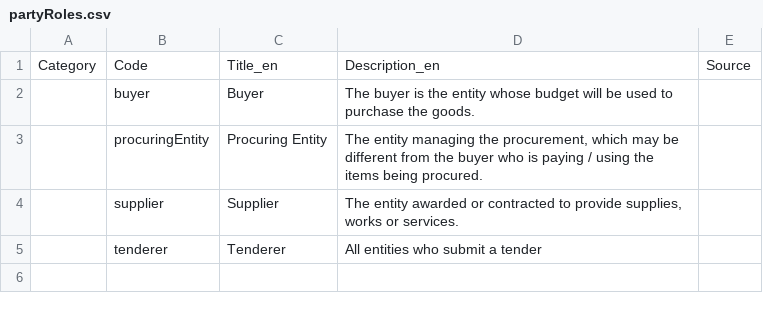
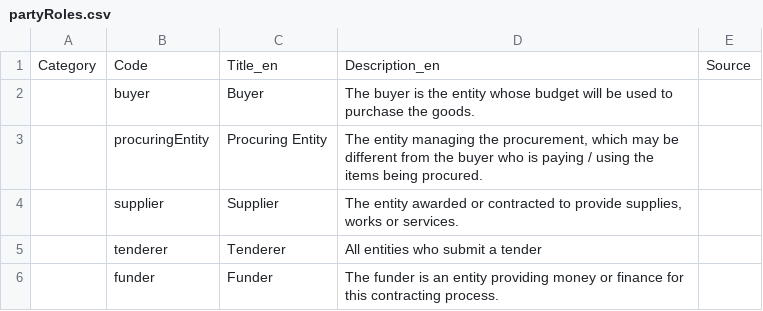
Before and after one commit to open-contracting-archive/ocds_parties_extension, a CSV file: codelists/partyRoles.csv, drawn as a sheet; the diff names each change by its address in the sheet, - before the commit and + after, or states it on an @@ line.

Commit message:
Adding 'Funder'
This looks like it would be required by the [multi-year budget case](https://github.com/open-contracting/ocds_budget_breakdown_extension).

```diff
--- a/codelists/partyRoles.csv
+++ b/codelists/partyRoles.csv
+row 6:  | funder | Funder | The funder is an entity providing money or finance for this contracting process.
```
